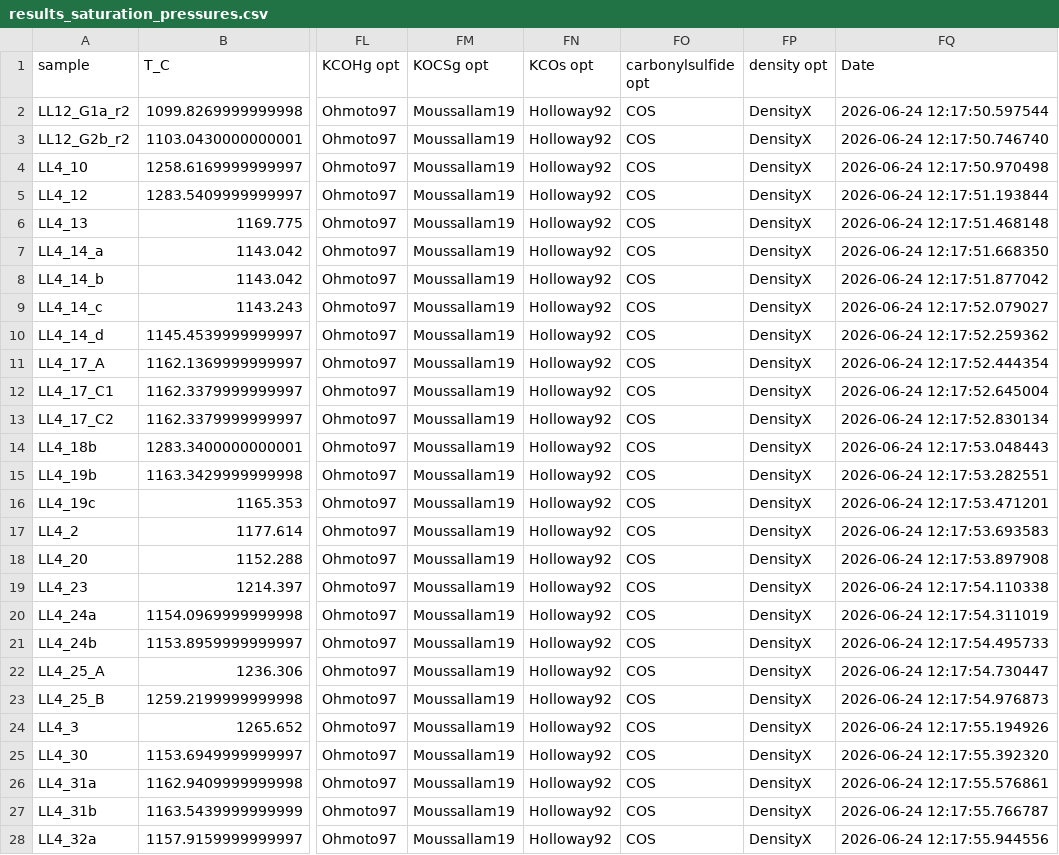
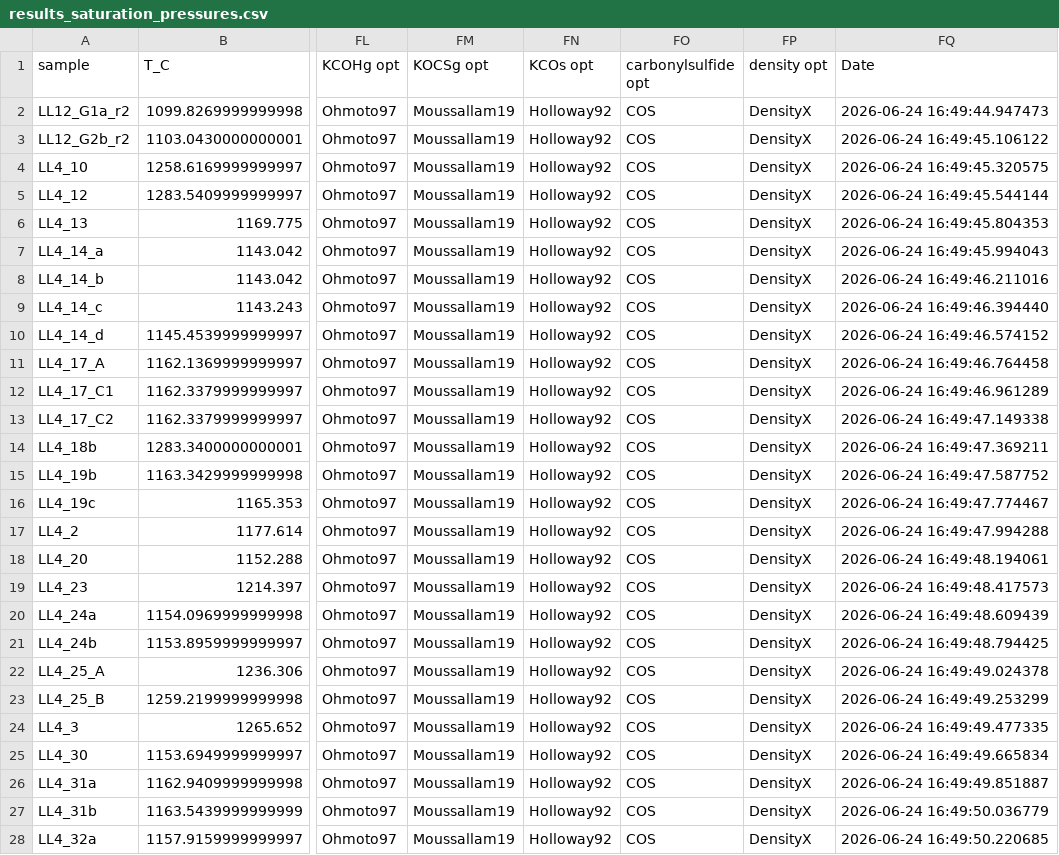
Before and after one commit to eryhughes/workshop_volatiles_goldschmidt2026, a CSV file: results_saturation_pressures.csv, drawn as a sheet; only a part is shown, gaps mark what is left out; the diff covers the shown part only; the diff names each change by its address in the sheet, - before the commit and + after, or states it on an @@ line.

```diff
--- a/results_saturation_pressures.csv
+++ b/results_saturation_pressures.csv
-FQ2 (Date): 2026-06-24 12:17:50.597544
+FQ2 (Date): 2026-06-24 16:49:44.947473
-FQ3 (Date): 2026-06-24 12:17:50.746740
+FQ3 (Date): 2026-06-24 16:49:45.106122
-FQ4 (Date): 2026-06-24 12:17:50.970498
+FQ4 (Date): 2026-06-24 16:49:45.320575
-FQ5 (Date): 2026-06-24 12:17:51.193844
+FQ5 (Date): 2026-06-24 16:49:45.544144
-FQ6 (Date): 2026-06-24 12:17:51.468148
+FQ6 (Date): 2026-06-24 16:49:45.804353
-FQ7 (Date): 2026-06-24 12:17:51.668350
+FQ7 (Date): 2026-06-24 16:49:45.994043
-FQ8 (Date): 2026-06-24 12:17:51.877042
+FQ8 (Date): 2026-06-24 16:49:46.211016
-FQ9 (Date): 2026-06-24 12:17:52.079027
+FQ9 (Date): 2026-06-24 16:49:46.394440
-FQ10 (Date): 2026-06-24 12:17:52.259362
+FQ10 (Date): 2026-06-24 16:49:46.574152
-FQ11 (Date): 2026-06-24 12:17:52.444354
+FQ11 (Date): 2026-06-24 16:49:46.764458
-FQ12 (Date): 2026-06-24 12:17:52.645004
+FQ12 (Date): 2026-06-24 16:49:46.961289
-FQ13 (Date): 2026-06-24 12:17:52.830134
+FQ13 (Date): 2026-06-24 16:49:47.149338
-FQ14 (Date): 2026-06-24 12:17:53.048443
+FQ14 (Date): 2026-06-24 16:49:47.369211
-FQ15 (Date): 2026-06-24 12:17:53.282551
+FQ15 (Date): 2026-06-24 16:49:47.587752
-FQ16 (Date): 2026-06-24 12:17:53.471201
+FQ16 (Date): 2026-06-24 16:49:47.774467
-FQ17 (Date): 2026-06-24 12:17:53.693583
+FQ17 (Date): 2026-06-24 16:49:47.994288
-FQ18 (Date): 2026-06-24 12:17:53.897908
+FQ18 (Date): 2026-06-24 16:49:48.194061
-FQ19 (Date): 2026-06-24 12:17:54.110338
+FQ19 (Date): 2026-06-24 16:49:48.417573
-FQ20 (Date): 2026-06-24 12:17:54.311019
+FQ20 (Date): 2026-06-24 16:49:48.609439
-FQ21 (Date): 2026-06-24 12:17:54.495733
+FQ21 (Date): 2026-06-24 16:49:48.794425
-FQ22 (Date): 2026-06-24 12:17:54.730447
+FQ22 (Date): 2026-06-24 16:49:49.024378
-FQ23 (Date): 2026-06-24 12:17:54.976873
+FQ23 (Date): 2026-06-24 16:49:49.253299
-FQ24 (Date): 2026-06-24 12:17:55.194926
+FQ24 (Date): 2026-06-24 16:49:49.477335
-FQ25 (Date): 2026-06-24 12:17:55.392320
+FQ25 (Date): 2026-06-24 16:49:49.665834
-FQ26 (Date): 2026-06-24 12:17:55.576861
+FQ26 (Date): 2026-06-24 16:49:49.851887
-FQ27 (Date): 2026-06-24 12:17:55.766787
+FQ27 (Date): 2026-06-24 16:49:50.036779
-FQ28 (Date): 2026-06-24 12:17:55.944556
+FQ28 (Date): 2026-06-24 16:49:50.220685
```
Also changed, not shown: 91 edited cells elsewhere in this file, results_gassing_chemistry.csv, 2 other files.
